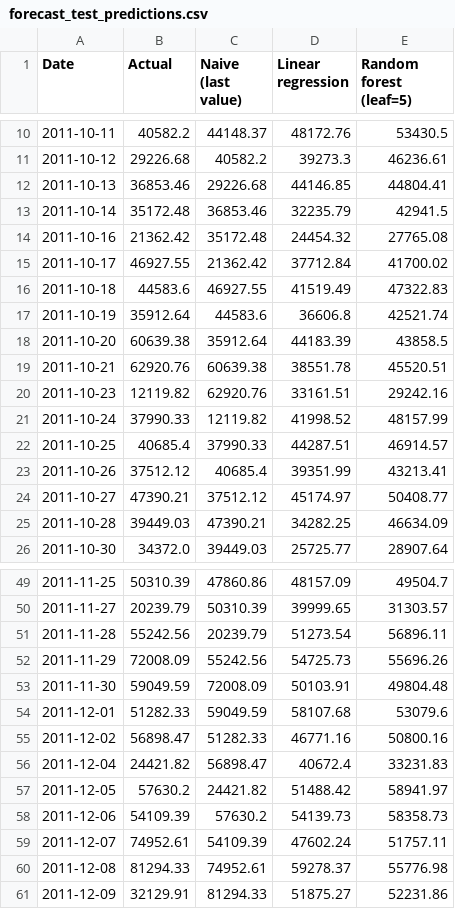
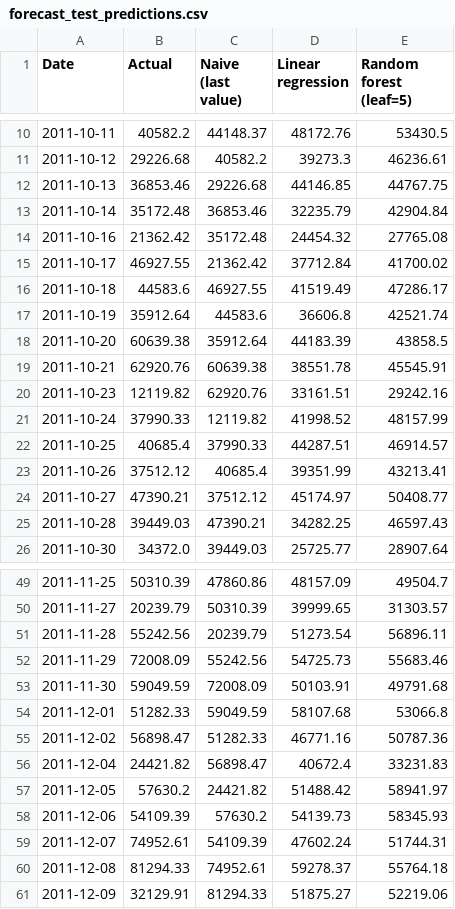
Before and after one commit to RusselKu/North_Quay_Gifts_UPY, a CSV file: A-3-6_ModelingStrategy/outputs/forecast_test_predictions.csv, drawn as a sheet; only a part is shown, gaps mark what is left out; the diff covers the shown part only.

```diff
--- a/A-3-6_ModelingStrategy/outputs/forecast_test_predictions.csv
+++ b/A-3-6_ModelingStrategy/outputs/forecast_test_predictions.csv
@@ -11,10 +11,10 @@ Date,Actual,Naive (last value),Linear regression,Random forest (leaf=5)
 2011-10-12,29226.68,40582.2,39273.3,46236.61
-2011-10-13,36853.46,29226.68,44146.85,44804.41
-2011-10-14,35172.48,36853.46,32235.79,42941.5
+2011-10-13,36853.46,29226.68,44146.85,44767.75
+2011-10-14,35172.48,36853.46,32235.79,42904.84
 2011-10-16,21362.42,35172.48,24454.32,27765.08
 2011-10-17,46927.55,21362.42,37712.84,41700.02
-2011-10-18,44583.6,46927.55,41519.49,47322.83
+2011-10-18,44583.6,46927.55,41519.49,47286.17
 2011-10-19,35912.64,44583.6,36606.8,42521.74
 2011-10-20,60639.38,35912.64,44183.39,43858.5
-2011-10-21,62920.76,60639.38,38551.78,45520.51
+2011-10-21,62920.76,60639.38,38551.78,45545.91
 2011-10-23,12119.82,62920.76,33161.51,29242.16
@@ -24,3 +24,3 @@ Date,Actual,Naive (last value),Linear regression,Random forest (leaf=5)
 2011-10-27,47390.21,37512.12,45174.97,50408.77
-2011-10-28,39449.03,47390.21,34282.25,46634.09
+2011-10-28,39449.03,47390.21,34282.25,46597.43
 2011-10-30,34372.0,39449.03,25725.77,28907.64
@@ -51,11 +51,11 @@ Date,Actual,Naive (last value),Linear regression,Random forest (leaf=5)
 2011-11-28,55242.56,20239.79,51273.54,56896.11
-2011-11-29,72008.09,55242.56,54725.73,55696.26
-2011-11-30,59049.59,72008.09,50103.91,49804.48
-2011-12-01,51282.33,59049.59,58107.68,53079.6
-2011-12-02,56898.47,51282.33,46771.16,50800.16
+2011-11-29,72008.09,55242.56,54725.73,55683.46
+2011-11-30,59049.59,72008.09,50103.91,49791.68
+2011-12-01,51282.33,59049.59,58107.68,53066.8
+2011-12-02,56898.47,51282.33,46771.16,50787.36
 2011-12-04,24421.82,56898.47,40672.4,33231.83
 2011-12-05,57630.2,24421.82,51488.42,58941.97
-2011-12-06,54109.39,57630.2,54139.73,58358.73
-2011-12-07,74952.61,54109.39,47602.24,51757.11
-2011-12-08,81294.33,74952.61,59278.37,55776.98
-2011-12-09,32129.91,81294.33,51875.27,52231.86
+2011-12-06,54109.39,57630.2,54139.73,58345.93
+2011-12-07,74952.61,54109.39,47602.24,51744.31
+2011-12-08,81294.33,74952.61,59278.37,55764.18
+2011-12-09,32129.91,81294.33,51875.27,52219.06
```
Also changed, not shown: 1 edited cell elsewhere in this file, A-3-6_ModelingStrategy/outputs/customer_priority_list.csv, 17 other files.
